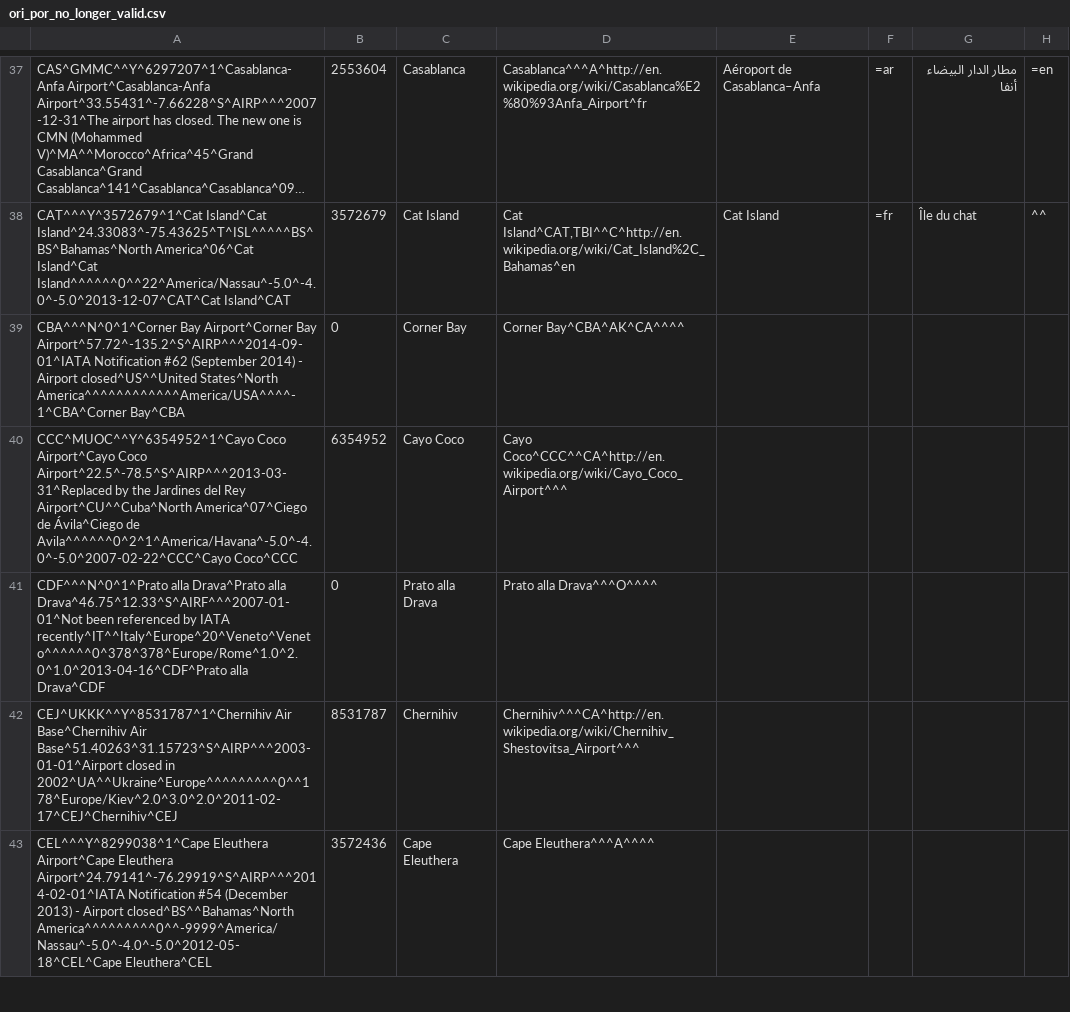
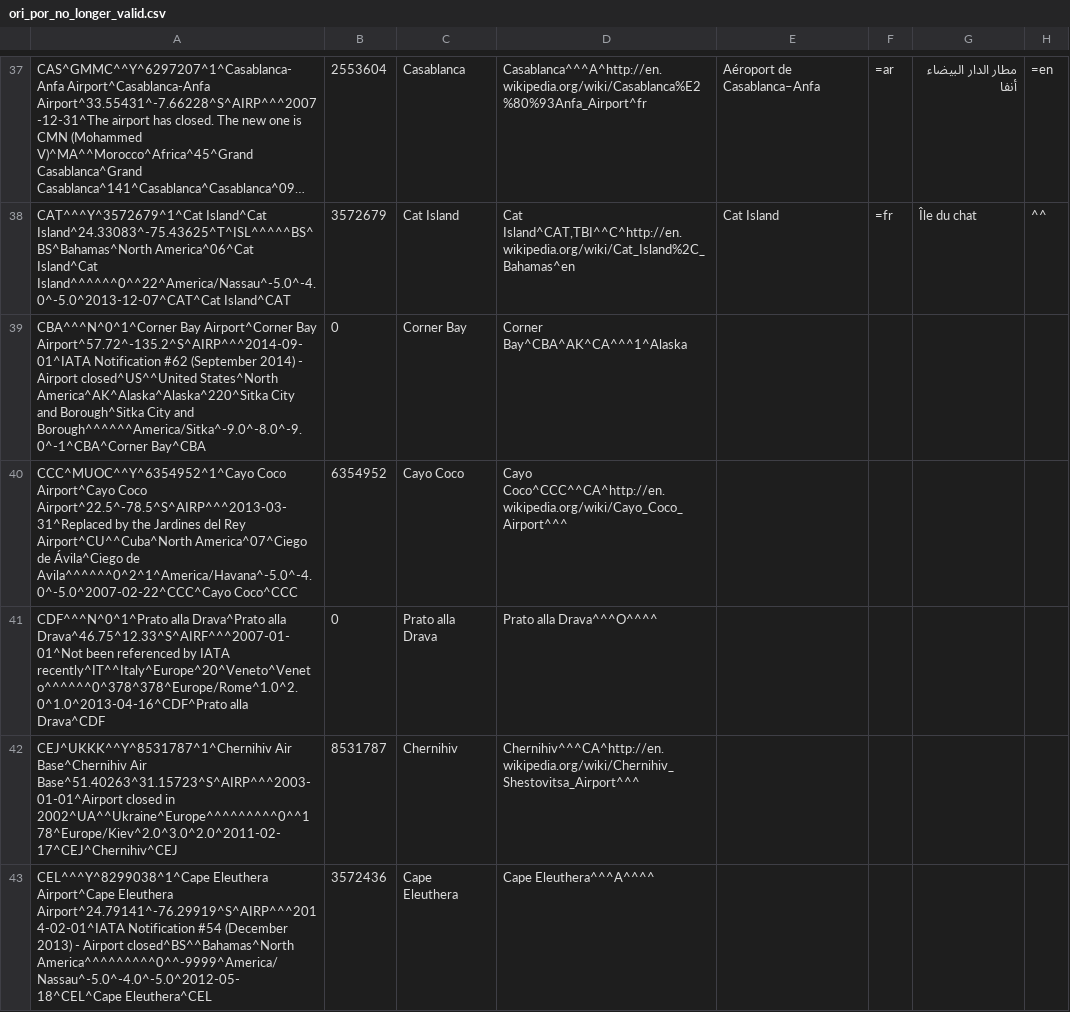
Before and after one commit to opentraveldata/optd, a CSV file: refdata/ORI/ori_por_no_longer_valid.csv, drawn as a sheet; only a part is shown, gaps mark what is left out; long unchanged cells end in …; the diff covers the shown part only; the diff names each change by its address in the sheet, - before the commit and + after, or states it on an @@ line.

```diff
--- a/refdata/ORI/ori_por_no_longer_valid.csv
+++ b/refdata/ORI/ori_por_no_longer_valid.csv
-A39: …closed^US^^United States^North America^^^^^^^^^^^^America/USA^^^^-1^CBA^Corner Bay^CBA
+A39: …closed^US^^United States^North America^AK^Alaska^Alaska^220^Sitka City and Borough^Sitka City and Borough^^^^^^America/Sitka^-9.0^-8.0^-9.0^-1^CBA^Corner Bay^CBA
-D39: Corner Bay^CBA^AK^CA^^^^
+D39: Corner Bay^CBA^AK^CA^^^1^Alaska
```
Also changed, not shown: 3 added rows, 1 removed row and 24 edited cells elsewhere in this file, refdata/ORI/ori_por_best_known_so_far.csv.
